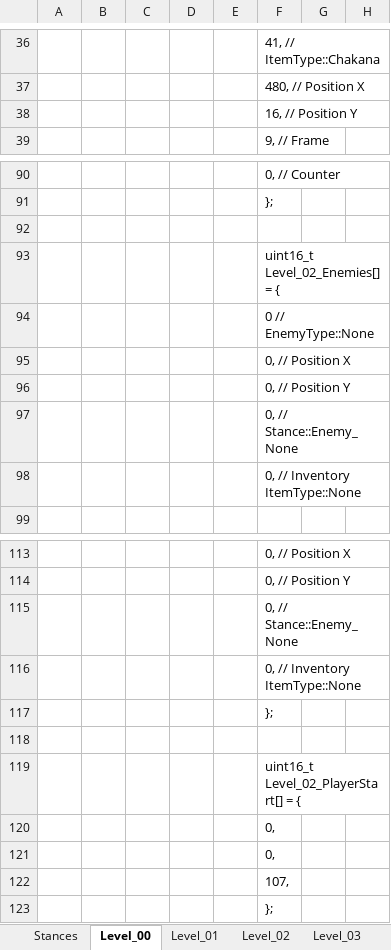
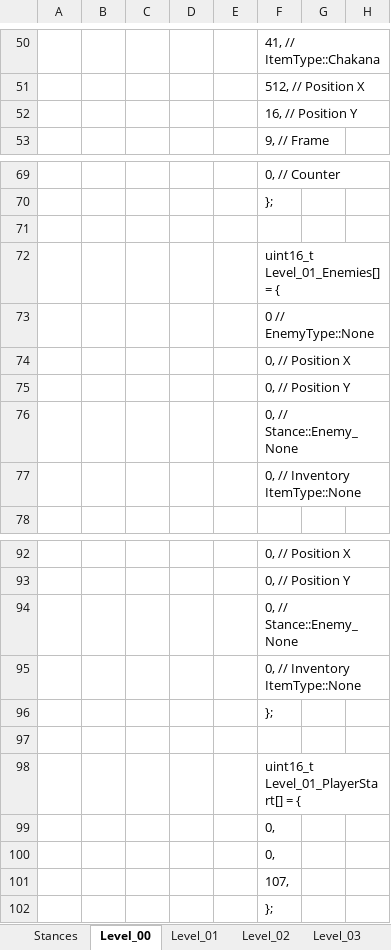
Before and after one commit to Press-Play-On-Tape/ChakanaChallenge, an Excel workbook: Arrays.xlsm, sheet Level_00, drawn as a sheet; only a part is shown, gaps mark what is left out; values as stored, in another font and other column widths than the file's, no borders; charts and pictures not drawn; addresses are those after the commit; the diff covers the shown part only; the diff names each change by its address in the sheet, - before the commit and + after, or states it on an @@ line.

```diff
--- a/Arrays.xlsm (sheet Level_00)
+++ b/Arrays.xlsm (sheet Level_00)
-F51: 480, // Position X
+F51: 512, // Position X
-F72: uint16_t Level_02_Enemies[] = {
+F72: uint16_t Level_01_Enemies[] = {
-F98: uint16_t Level_02_PlayerStart[] = {
+F98: uint16_t Level_01_PlayerStart[] = {
```
Also changed, not shown: 6 added rows, 27 removed rows, 8 moved rows and 19 edited cells elsewhere in this sheet, sheet Level_02, sheet Level_03, sheet Level_01, sheet Stances, other sheet tabs, formulas that keep their value, charts or pictures, 16 other files.
